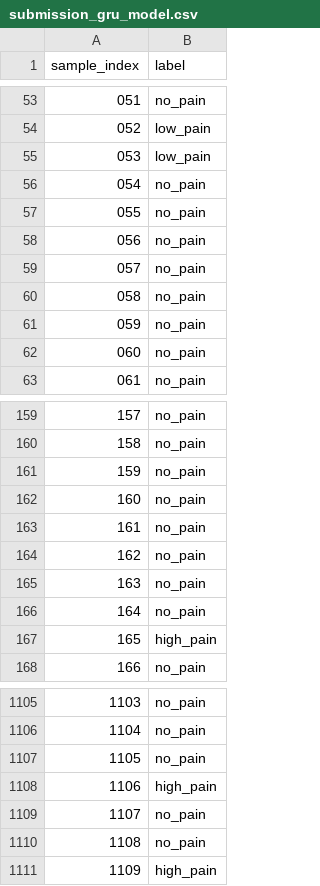
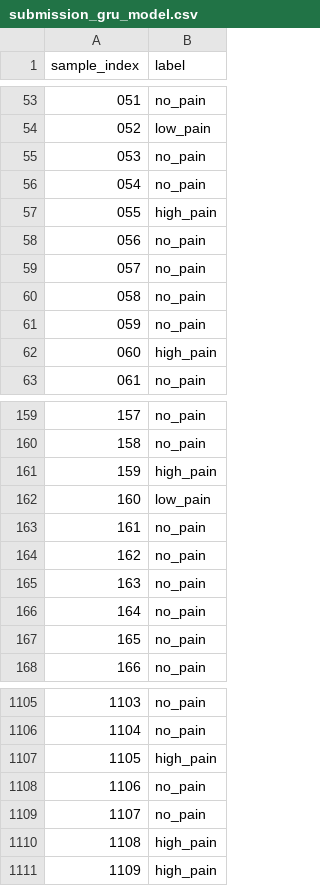
Before and after one commit to FraVirgu/AND_CHALLENGE, a CSV file: submission_gru_model.csv, drawn as a sheet; only a part is shown, gaps mark what is left out; the diff covers the shown part only.

Commit message:
Implement Dual-Stream Attention Classifier and update submission labels

```diff
--- a/submission_gru_model.csv
+++ b/submission_gru_model.csv
@@ -54,5 +54,5 @@ sample_index,label
 052,low_pain
-053,low_pain
+053,no_pain
 054,no_pain
-055,no_pain
+055,high_pain
 056,no_pain
@@ -61,3 +61,3 @@ sample_index,label
 059,no_pain
-060,no_pain
+060,high_pain
 061,no_pain
@@ -160,4 +160,4 @@ sample_index,label
 158,no_pain
-159,no_pain
-160,no_pain
+159,high_pain
+160,low_pain
 161,no_pain
@@ -166,3 +166,3 @@ sample_index,label
 164,no_pain
-165,high_pain
+165,no_pain
 166,no_pain
@@ -1106,6 +1106,6 @@ sample_index,label
 1104,no_pain
-1105,no_pain
-1106,high_pain
+1105,high_pain
+1106,no_pain
 1107,no_pain
-1108,no_pain
+1108,high_pain
 1109,high_pain
```
Also changed, not shown: 73 edited cells elsewhere in this file, 5 other files.
